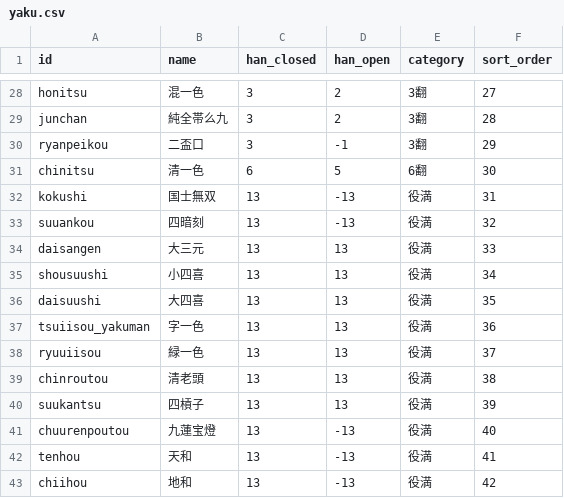
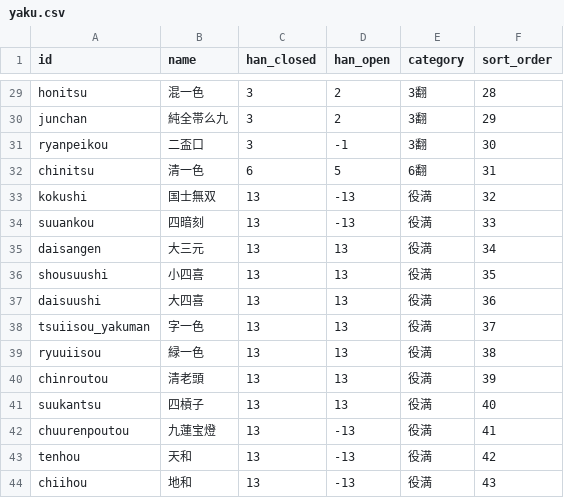
Before and after one commit to mon-cell/minpai, a CSV file: kifu/yaku.csv, drawn as a sheet; only a part is shown, gaps mark what is left out; addresses are those after the commit; the diff covers the shown part only; the diff names each change by its address in the sheet, - before the commit and + after, or states it on an @@ line.

```diff
--- a/kifu/yaku.csv
+++ b/kifu/yaku.csv
-F29 (sort_order): 27
+F29 (sort_order): 28
-F30 (sort_order): 28
+F30 (sort_order): 29
-F31 (sort_order): 29
+F31 (sort_order): 30
-F32 (sort_order): 30
+F32 (sort_order): 31
-F33 (sort_order): 31
+F33 (sort_order): 32
-F34 (sort_order): 32
+F34 (sort_order): 33
-F35 (sort_order): 33
+F35 (sort_order): 34
-F36 (sort_order): 34
+F36 (sort_order): 35
-F37 (sort_order): 35
+F37 (sort_order): 36
-F38 (sort_order): 36
+F38 (sort_order): 37
-F39 (sort_order): 37
+F39 (sort_order): 38
-F40 (sort_order): 38
+F40 (sort_order): 39
-F41 (sort_order): 39
+F41 (sort_order): 40
-F42 (sort_order): 40
+F42 (sort_order): 41
-F43 (sort_order): 41
+F43 (sort_order): 42
-F44 (sort_order): 42
+F44 (sort_order): 43
```
Also changed, not shown: 1 added row and 26 edited cells elsewhere in this file, 1 other file.
